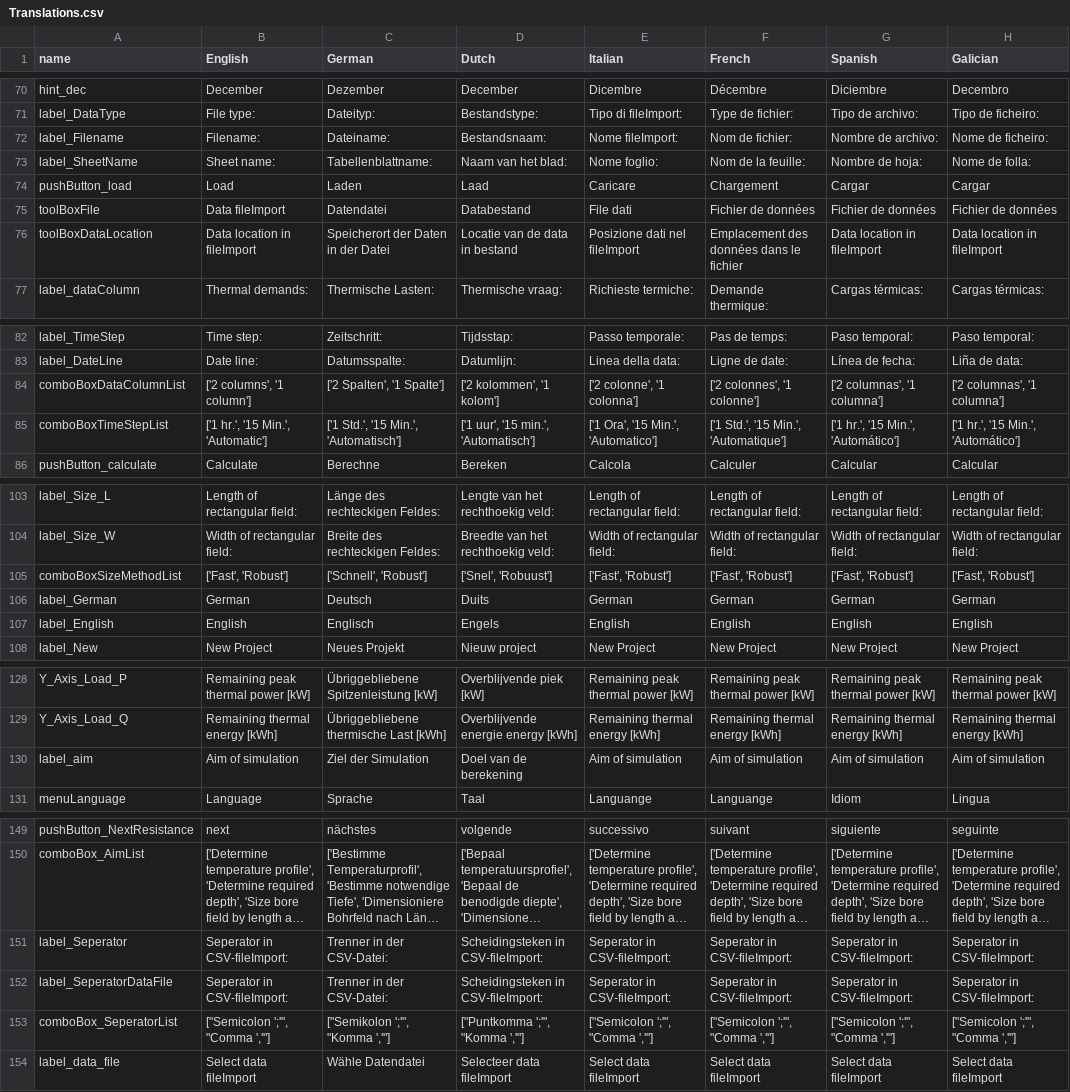
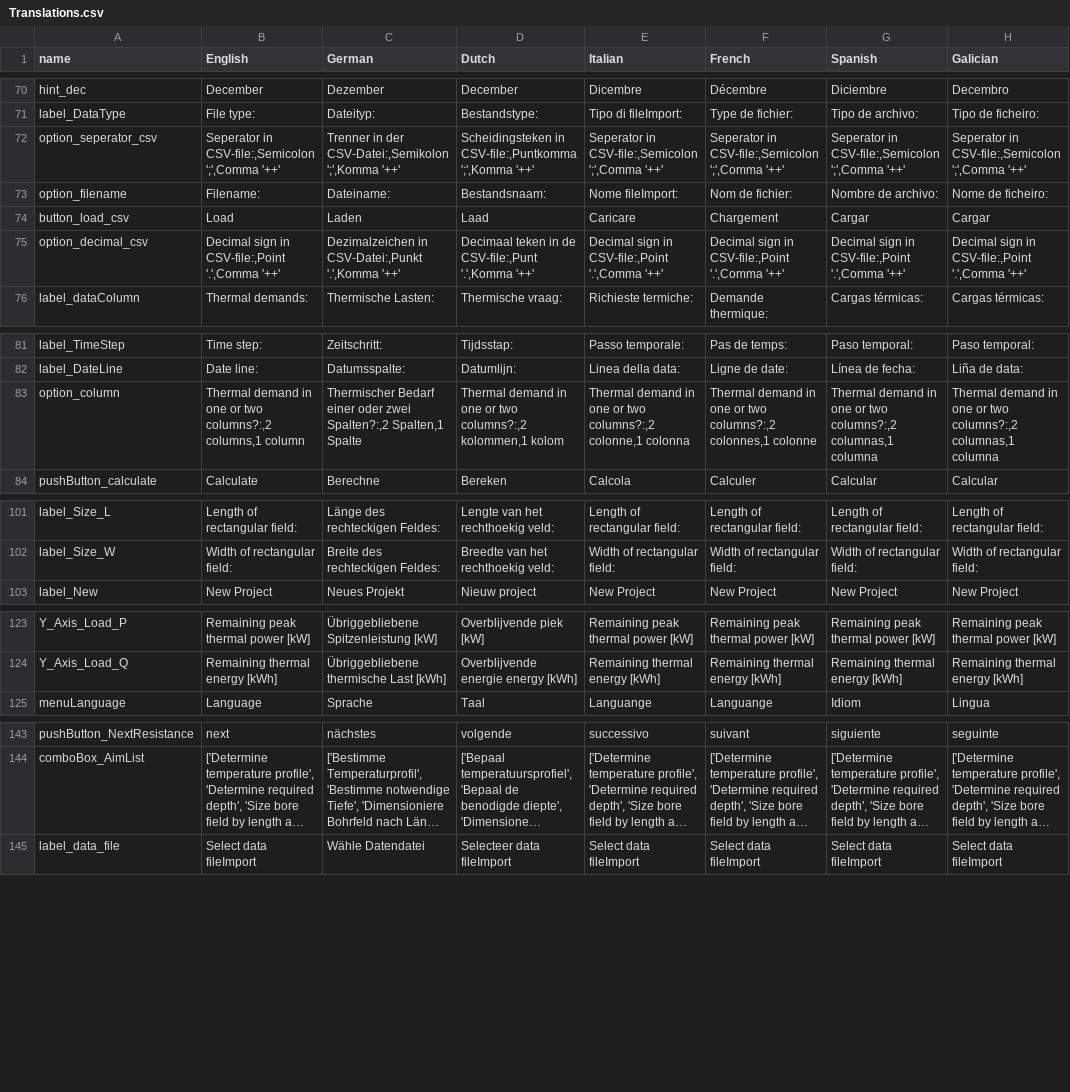
Before and after one commit to wouterpeere/GHEtool, a CSV file: GHEtool/gui/Translations.csv, drawn as a sheet; only a part is shown, gaps mark what is left out; long unchanged cells end in …; removed rows and columns are numbered as before the commit, all else as after; the diff covers the shown part only; the diff names each change by its address in the sheet, - before the commit and + after, or states it on an @@ line.

Commit message:
UpdateKomma

```diff
--- a/GHEtool/gui/Translations.csv
+++ b/GHEtool/gui/Translations.csv
+row 72: option_seperator_csv | Seperator in CSV-file:,Semicolon ';',Comma '++' | Trenner in der CSV-Datei:,Semikolon ';',Komma '++' | Scheidingsteken in CSV-file:,Puntkomma ';',Komma '++' | Seperator in CSV-file:,Semicolon ';',Comma '++' | Seperator in CSV-file:,Semicolon ';',Comma '++' | Seperator in CSV-file:,Semicolon ';',Comma '++' | Seperator in CSV-file:,Semicolon ';',Comma '++'
-A73 (name): label_Filename
+A73 (name): option_filename
-row 73: label_SheetName | Sheet name: | Tabellenblattname: | Naam van het blad: | Nome foglio: | Nom de la feuille: | Nombre de hoja: | Nome de folla:
-A74 (name): pushButton_load
+A74 (name): button_load_csv
-row 75: toolBoxFile | Data fileImport | Datendatei | Databestand | File dati | Fichier de données | Fichier de données | Fichier de données
-row 76: toolBoxDataLocation | Data location in fileImport | Speicherort der Daten in der Datei | Locatie van de data in bestand | Posizione dati nel fileImport | Emplacement des données dans le fichier | Data location in fileImport | Data location in fileImport
+row 75: option_decimal_csv | Decimal sign in CSV-file:,Point '.',Comma '++' | Dezimalzeichen in CSV-Datei:,Punkt '.',Komma '++' | Decimaal teken in de CSV-file:,Punt '.',Komma '++' | Decimal sign in CSV-file:,Point '.',Comma '++' | Decimal sign in CSV-file:,Point '.',Comma '++' | Decimal sign in CSV-file:,Point '.',Comma '++' | Decimal sign in CSV-file:,Point '.',Comma '++'
-row 84: comboBoxDataColumnList | ['2 columns', '1 column'] | ['2 Spalten', '1 Spalte'] | ['2 kolommen', '1 kolom'] | ['2 colonne', '1 colonna'] | ['2 colonnes', '1 colonne'] | ['2 columnas', '1 columna'] | ['2 columnas', '1 columna']
-row 85: comboBoxTimeStepList | ['1 hr.', '15 Min.', 'Automatic'] | ['1 Std.', '15 Min.', 'Automatisch'] | ['1 uur', '15 min.', 'Automatisch'] | ['1 Ora', '15 Min.', 'Automatico'] | ['1 Std.', '15 Min.', 'Automatique'] | ['1 hr.', '15 Min.', 'Automático'] | ['1 hr.', '15 Min.', 'Automático']
+row 83: option_column | Thermal demand in one or two columns?:,2 columns,1 column | Thermischer Bedarf einer oder zwei Spalten?:,2 Spalten,1 Spalte | Thermal demand in one or two columns?:,2 kolommen,1 kolom | Thermal demand in one or two columns?:,2 colonne,1 colonna | Thermal demand in one or two columns?:,2 colonnes,1 colonne | Thermal demand in one or two columns?:,2 columnas,1 columna | Thermal demand in one or two columns?:,2 columnas,1 columna
-row 105: comboBoxSizeMethodList | ['Fast', 'Robust'] | ['Schnell', 'Robust'] | ['Snel', 'Robuust'] | ['Fast', 'Robust'] | ['Fast', 'Robust'] | ['Fast', 'Robust'] | ['Fast', 'Robust']
-row 106: label_German | German | Deutsch | Duits | German | German | German | German
-row 107: label_English | English | Englisch | Engels | English | English | English | English
-row 130: label_aim | Aim of simulation | Ziel der Simulation | Doel van de berekening | Aim of simulation | Aim of simulation | Aim of simulation | Aim of simulation
-row 151: label_Seperator | Seperator in CSV-fileImport: | Trenner in der CSV-Datei: | Scheidingsteken in CSV-fileImport: | Seperator in CSV-fileImport: | Seperator in CSV-fileImport: | Seperator in CSV-fileImport: | Seperator in CSV-fileImport:
-row 152: label_SeperatorDataFile | Seperator in CSV-fileImport: | Trenner in der CSV-Datei: | Scheidingsteken in CSV-fileImport: | Seperator in CSV-fileImport: | Seperator in CSV-fileImport: | Seperator in CSV-fileImport: | Seperator in CSV-fileImport:
-row 153: comboBox_SeperatorList | ["Semicolon ';'", "Comma ','"] | ["Semikolon ';'", "Komma ','"] | ["Puntkomma ';'", "Komma ','"] | ["Semicolon ';'", "Comma ','"] | ["Semicolon ';'", "Comma ','"] | ["Semicolon ';'", "Comma ','"] | ["Semicolon ';'", "Comma ','"]
```
Also changed, not shown: 3 removed rows elsewhere in this file, 4 other files.
